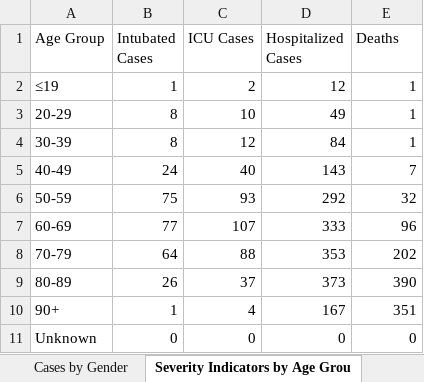
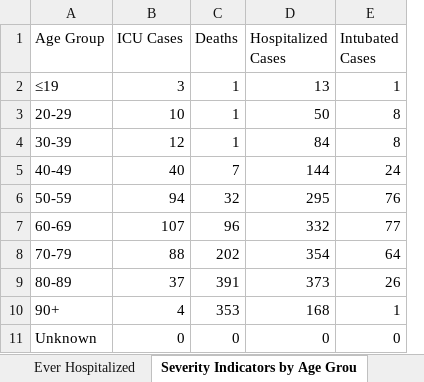
Before and after one commit to mponce0/covid19.reports, an Excel workbook: data/covid19_Toronto.xlsx, sheet Severity Indicators by Age Grou, drawn as a sheet; values as stored, in another font and other column widths than the file's, no borders; removed rows and columns are numbered as before the commit, all else as after; the diff names each change by its address in the sheet, - before the commit and + after, or states it on an @@ line.

```diff
--- a/data/covid19_Toronto.xlsx (sheet Severity Indicators by Age Grou)
+++ b/data/covid19_Toronto.xlsx (sheet Severity Indicators by Age Grou)
-column B (Intubated Cases), rows 2-11: 1 | 8 | 8 | 24 | 75 | 77 | 64 | 26 | 1 | 0
+column C (Deaths), rows 2-11: 1 | 1 | 1 | 7 | 32 | 96 | 202 | 391 | 353 | 0
-E1: Deaths
+E1: Intubated Cases
-B2 (ICU Cases): 2
+B2 (ICU Cases): 3
-D2 (Hospitalized Cases): 12
+D2 (Hospitalized Cases): 13
-D3 (Hospitalized Cases): 49
+D3 (Hospitalized Cases): 50
-E3:E4 (Intubated Cases): 1
+E3:E4 (Intubated Cases): 8
-D5 (Hospitalized Cases): 143
+D5 (Hospitalized Cases): 144
-E5 (Intubated Cases): 7
+E5 (Intubated Cases): 24
-B6 (ICU Cases): 93
+B6 (ICU Cases): 94
-D6 (Hospitalized Cases): 292
+D6 (Hospitalized Cases): 295
-E6 (Intubated Cases): 32
+E6 (Intubated Cases): 76
-D7 (Hospitalized Cases): 333
+D7 (Hospitalized Cases): 332
-E7 (Intubated Cases): 96
+E7 (Intubated Cases): 77
-D8 (Hospitalized Cases): 353
+D8 (Hospitalized Cases): 354
-E8 (Intubated Cases): 202
+E8 (Intubated Cases): 64
-E9 (Intubated Cases): 390
+E9 (Intubated Cases): 26
-D10 (Hospitalized Cases): 167
+D10 (Hospitalized Cases): 168
-E10 (Intubated Cases): 351
+E10 (Intubated Cases): 1
```
Also changed, not shown: sheet Cumulative Cases by Reported Da, sheet Cumulative Cases by Episode Dat, sheet Cases by Episode Date, sheet Cases by Reported Date, sheet Cases by Age, sheet Source of Infection, 6 more sheets, other sheet tabs.
